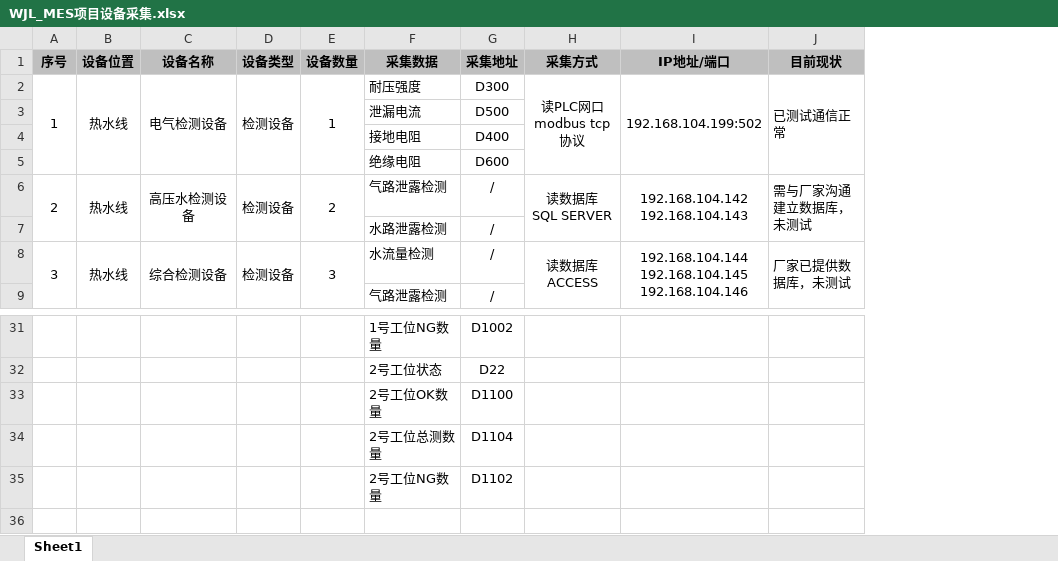
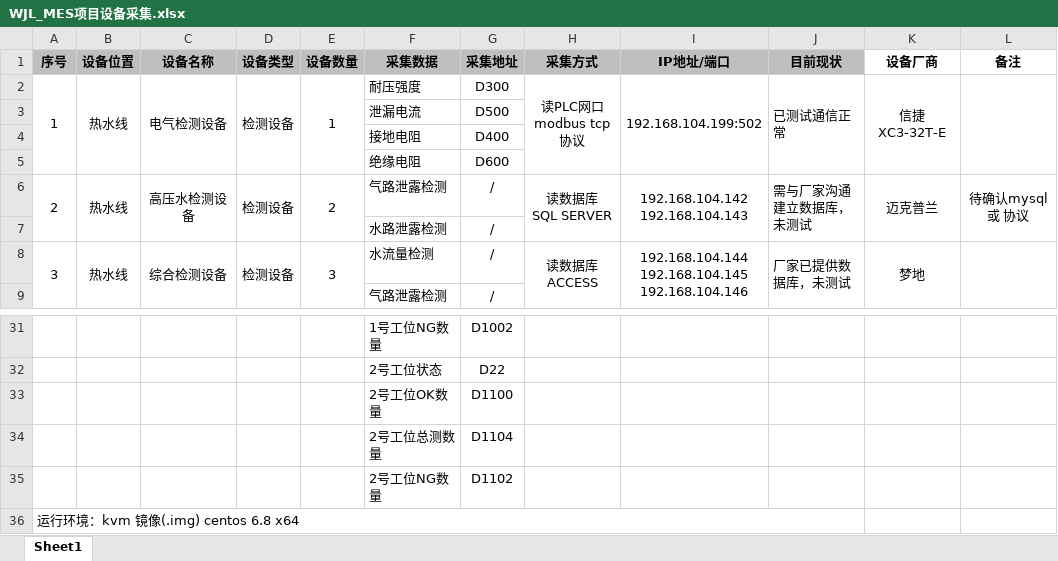
Before and after one commit to loongson-gz/dev_access, an Excel workbook: WJL_MES项目设备采集.xlsx, sheet Sheet1, drawn as a sheet; only a part is shown, gaps mark what is left out; values as stored, in another font and other column widths than the file's, no borders; the diff names each change by its address in the sheet, - before the commit and + after, or states it on an @@ line.

```diff
--- a/WJL_MES项目设备采集.xlsx (sheet Sheet1)
+++ b/WJL_MES项目设备采集.xlsx (sheet Sheet1)
+column K (设备厂商), rows 2-8: 信捷 XC3-32T-E |  |  |  | 迈克普兰 |  | 梦地
+column L (备注), row 6: 待确认mysql 或 协议
+row 36: 运行环境：kvm 镜像(.img) centos 6.8 x64
```
Also changed, not shown: 1 other file.
